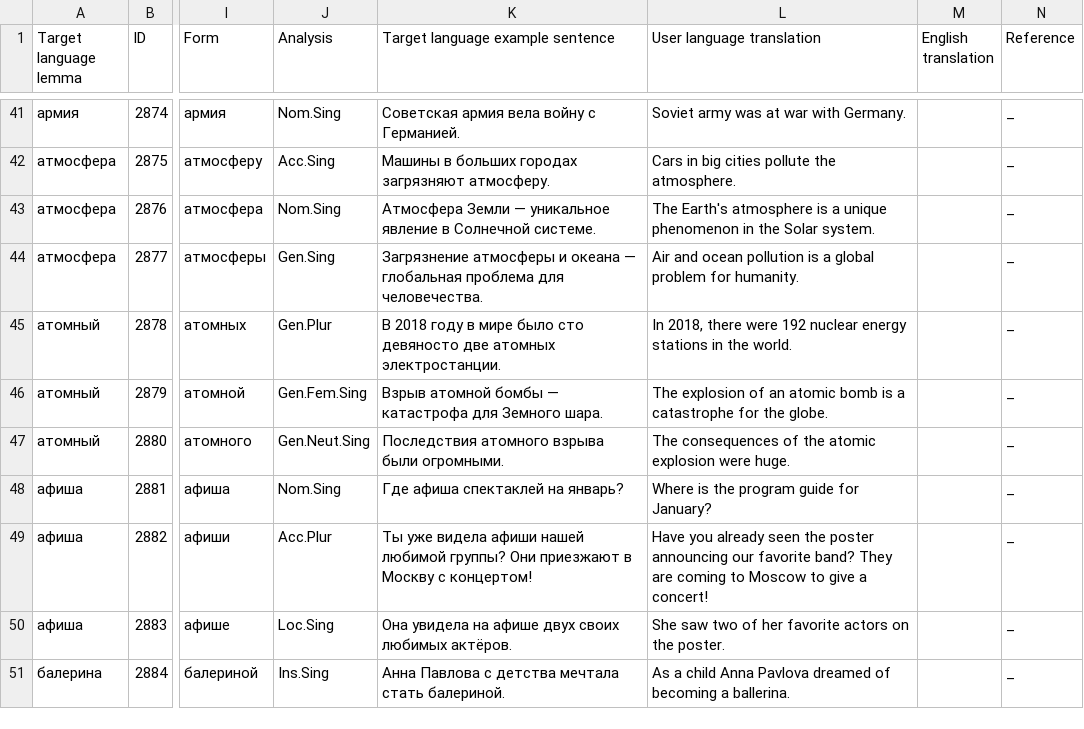
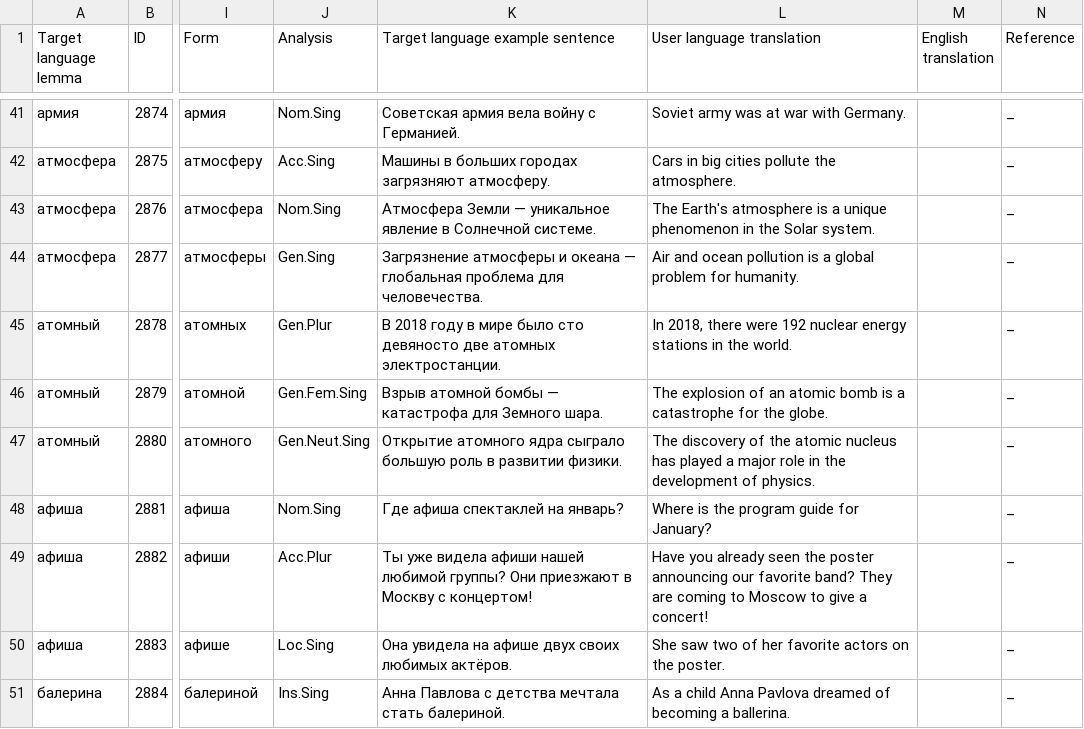
Before and after one commit to lajanda/data-rus-eng, a CSV file: SMARTool_data_B1_VALYA.csv, drawn as a sheet; only a part is shown, gaps mark what is left out; the diff names each change by its address in the sheet, - before the commit and + after, or states it on an @@ line.

Commit message:
Correction to item 2880
Последствия атомного взрыва были огромными.
   (Gen.Neut.Sing )
>>
Открытие атомного ядра сыграло большую роль в развитии физики.
The discovery of the atomic nucleus has played a major role in the development of physics.

```diff
--- a/SMARTool_data_B1_VALYA.csv
+++ b/SMARTool_data_B1_VALYA.csv
-K47 (Target language example sentence): Последствия атомного взрыва были огромными.
+K47 (Target language example sentence): Открытие атомного ядра сыграло большую роль в развитии физики.
-L47 (User language translation): The consequences of the atomic explosion were huge.
+L47 (User language translation): The discovery of the atomic nucleus has played a major role in the development of physics.
```
